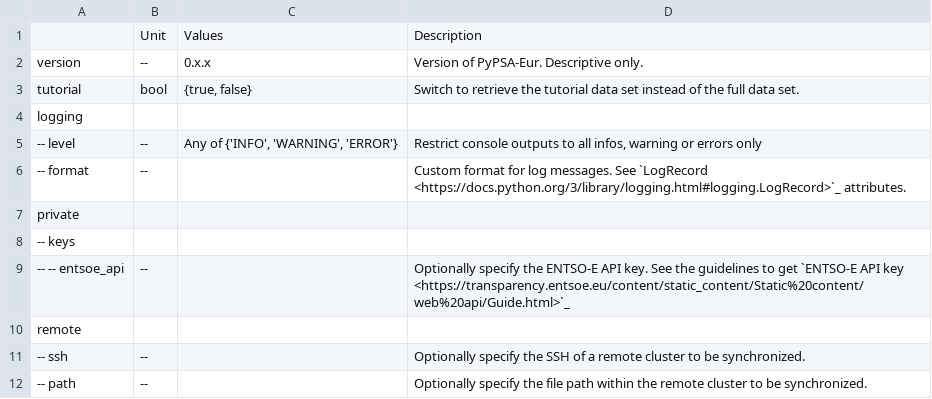
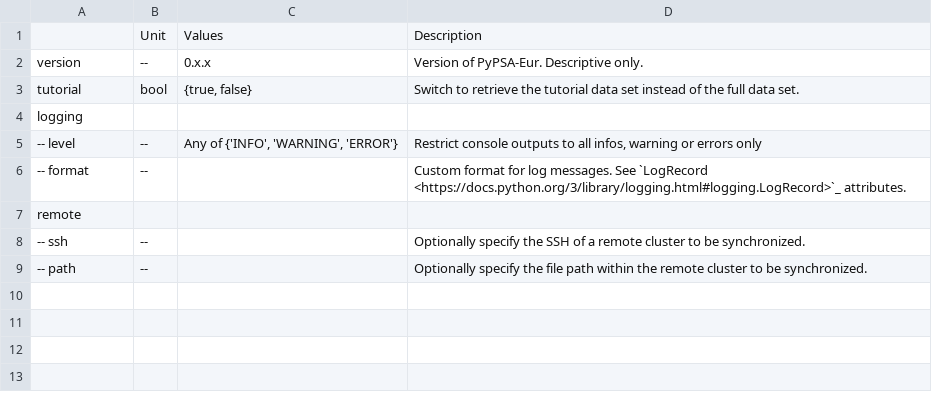
Before and after one commit to ayshaC/pypsa-eur, a CSV file: doc/configtables/toplevel.csv, drawn as a sheet; the diff names each change by its address in the sheet, - before the commit and + after, or states it on an @@ line.

```diff
--- a/doc/configtables/toplevel.csv
+++ b/doc/configtables/toplevel.csv
-row 7: private
-row 8: -- keys
-row 9: -- -- entsoe_api | -- |  | Optionally specify the ENTSO-E API key. See the guidelines to get `ENTSO-E API key <https://transparency.entsoe.eu/content/static_content/Static%20content/web%20api/Guide.html>`_
```
Also changed, not shown: 14 other files.
